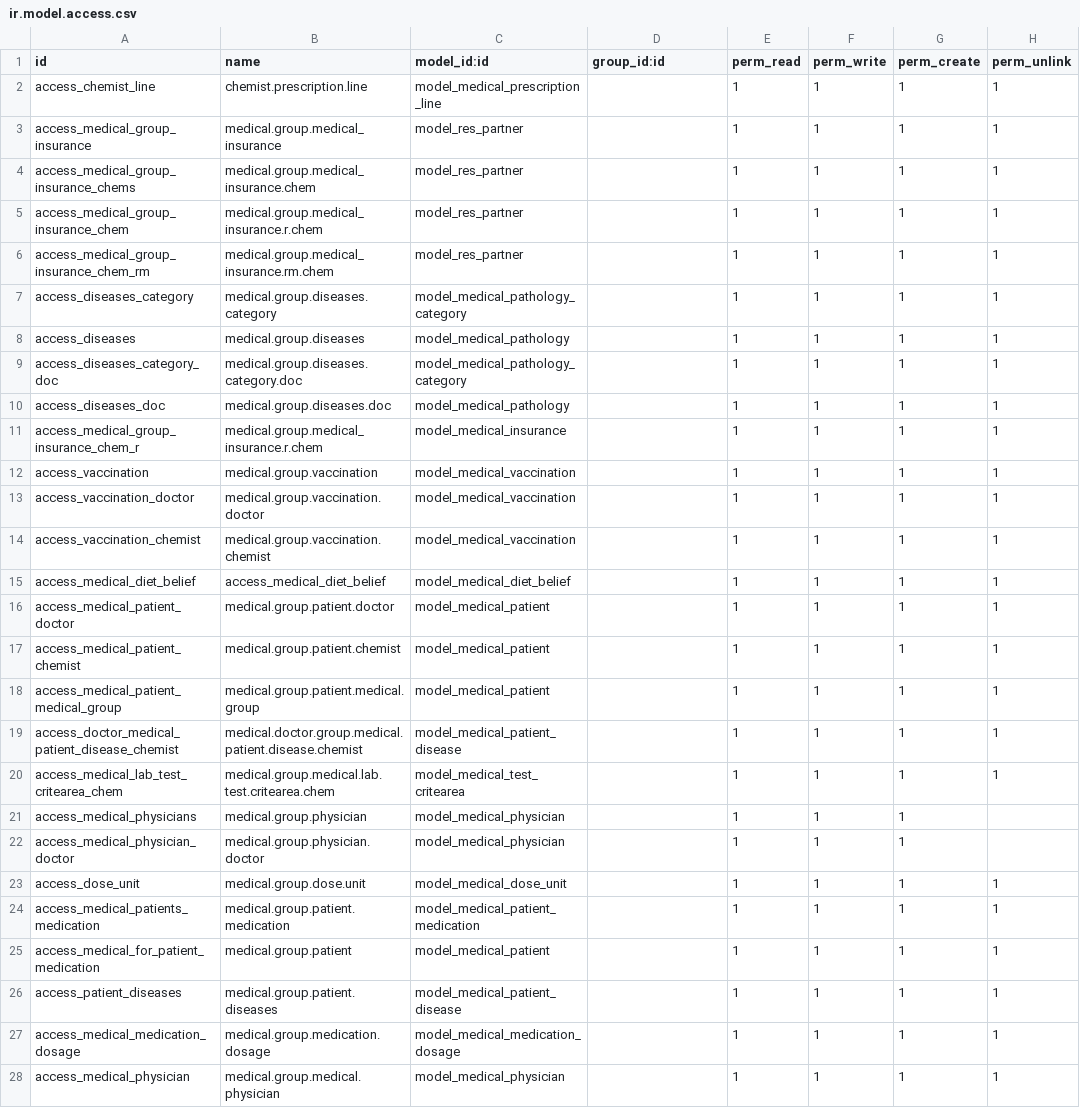
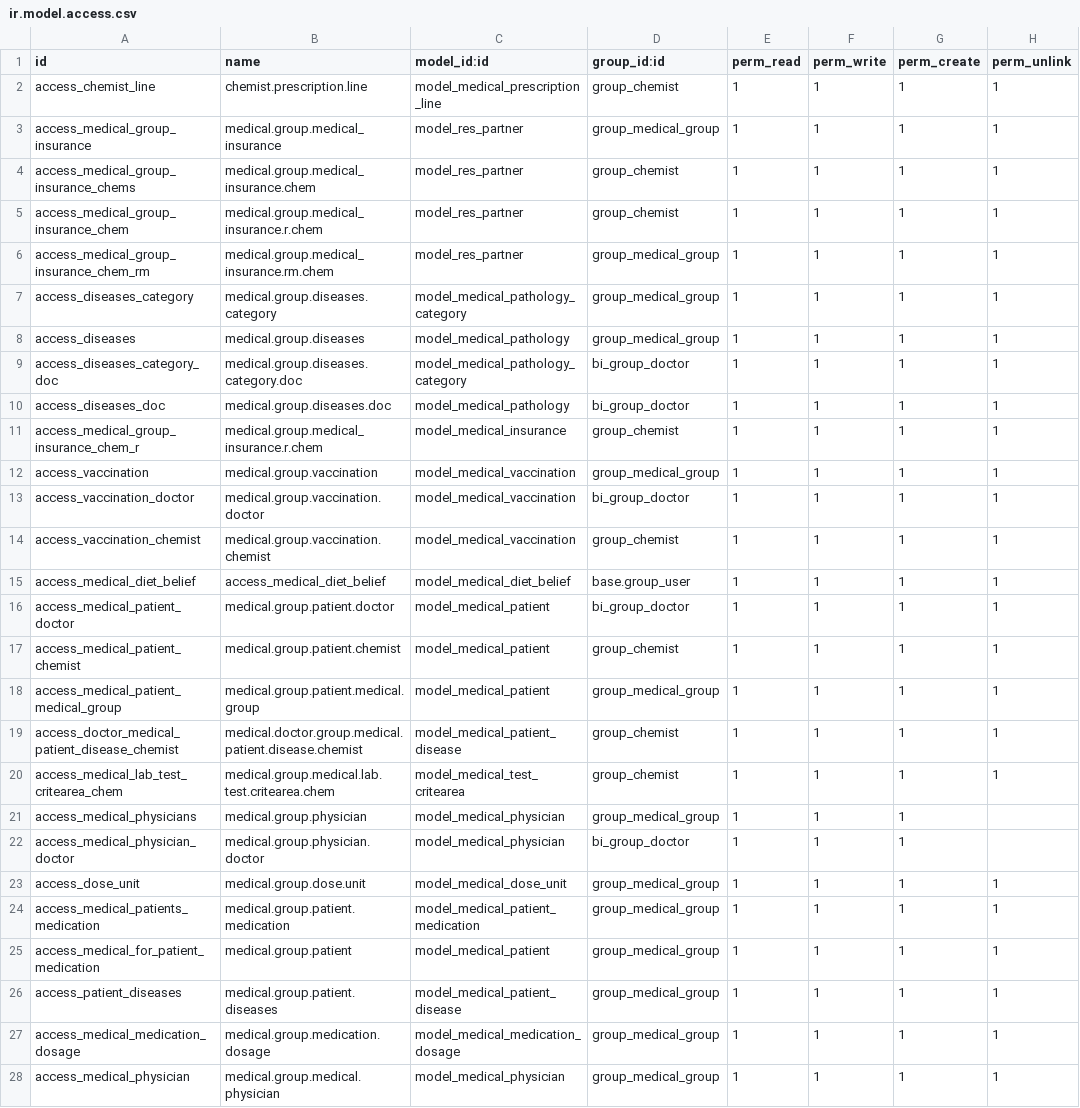
Before and after one commit to madhukamath29/demo-odoo17, a CSV file: custom-addons/basic_hms/security/ir.model.access.csv, drawn as a sheet; only a part is shown; the diff covers the shown part only.

```diff
--- a/custom-addons/basic_hms/security/ir.model.access.csv
+++ b/custom-addons/basic_hms/security/ir.model.access.csv
@@ -1,28 +1,28 @@
 id,name,model_id:id,group_id:id,perm_read,perm_write,perm_create,perm_unlink
-access_chemist_line,chemist.prescription.line,model_medical_prescription_line,,1,1,1,1
-access_medical_group_insurance,medical.group.medical_insurance,model_res_partner,,1,1,1,1
-access_medical_group_insurance_chems,medical.group.medical_insurance.chem,model_res_partner,,1,1,1,1
-access_medical_group_insurance_chem,medical.group.medical_insurance.r.chem,model_res_partner,,1,1,1,1
-access_medical_group_insurance_chem_rm,medical.group.medical_insurance.rm.chem,model_res_partner,,1,1,1,1
-access_diseases_category,medical.group.diseases.category,model_medical_pathology_category,,1,1,1,1
-access_diseases,medical.group.diseases,model_medical_pathology,,1,1,1,1
-access_diseases_category_doc,medical.group.diseases.category.doc,model_medical_pathology_category,,1,1,1,1
-access_diseases_doc,medical.group.diseases.doc,model_medical_pathology,,1,1,1,1
-access_medical_group_insurance_chem_r,medical.group.medical_insurance.r.chem,model_medical_insurance,,1,1,1,1
-access_vaccination,medical.group.vaccination,model_medical_vaccination,,1,1,1,1
-access_vaccination_doctor,medical.group.vaccination.doctor,model_medical_vaccination,,1,1,1,1
-access_vaccination_chemist,medical.group.vaccination.chemist,model_medical_vaccination,,1,1,1,1
-access_medical_diet_belief,access_medical_diet_belief,model_medical_diet_belief,,1,1,1,1
-access_medical_patient_doctor,medical.group.patient.doctor,model_medical_patient,,1,1,1,1
-access_medical_patient_chemist,medical.group.patient.chemist,model_medical_patient,,1,1,1,1
-access_medical_patient_medical_group,medical.group.patient.medical.group,model_medical_patient,,1,1,1,1
-access_doctor_medical_patient_disease_chemist,medical.doctor.group.medical.patient.disease.chemist,model_medical_patient_disease,,1,1,1,1
-access_medical_lab_test_critearea_chem,medical.group.medical.lab.test.critearea.chem,model_medical_test_critearea,,1,1,1,1
-access_medical_physicians,medical.group.physician,model_medical_physician,,1,1,1,
-access_medical_physician_doctor,medical.group.physician.doctor,model_medical_physician,,1,1,1,
-access_dose_unit,medical.group.dose.unit,model_medical_dose_unit,,1,1,1,1
-access_medical_patients_medication,medical.group.patient.medication,model_medical_patient_medication,,1,1,1,1
-access_medical_for_patient_medication,medical.group.patient,model_medical_patient,,1,1,1,1
-access_patient_diseases,medical.group.patient.diseases,model_medical_patient_disease,,1,1,1,1
-access_medical_medication_dosage,medical.group.medication.dosage,model_medical_medication_dosage,,1,1,1,1
-access_medical_physician,medical.group.medical.physician,model_medical_physician,,1,1,1,1
+access_chemist_line,chemist.prescription.line,model_medical_prescription_line,group_chemist,1,1,1,1
+access_medical_group_insurance,medical.group.medical_insurance,model_res_partner,group_medical_group,1,1,1,1
+access_medical_group_insurance_chems,medical.group.medical_insurance.chem,model_res_partner,group_chemist,1,1,1,1
+access_medical_group_insurance_chem,medical.group.medical_insurance.r.chem,model_res_partner,group_chemist,1,1,1,1
+access_medical_group_insurance_chem_rm,medical.group.medical_insurance.rm.chem,model_res_partner,group_medical_group,1,1,1,1
+access_diseases_category,medical.group.diseases.category,model_medical_pathology_category,group_medical_group,1,1,1,1
+access_diseases,medical.group.diseases,model_medical_pathology,group_medical_group,1,1,1,1
+access_diseases_category_doc,medical.group.diseases.category.doc,model_medical_pathology_category,bi_group_doctor,1,1,1,1
+access_diseases_doc,medical.group.diseases.doc,model_medical_pathology,bi_group_doctor,1,1,1,1
+access_medical_group_insurance_chem_r,medical.group.medical_insurance.r.chem,model_medical_insurance,group_chemist,1,1,1,1
+access_vaccination,medical.group.vaccination,model_medical_vaccination,group_medical_group,1,1,1,1
+access_vaccination_doctor,medical.group.vaccination.doctor,model_medical_vaccination,bi_group_doctor,1,1,1,1
+access_vaccination_chemist,medical.group.vaccination.chemist,model_medical_vaccination,group_chemist,1,1,1,1
+access_medical_diet_belief,access_medical_diet_belief,model_medical_diet_belief,base.group_user,1,1,1,1
+access_medical_patient_doctor,medical.group.patient.doctor,model_medical_patient,bi_group_doctor,1,1,1,1
+access_medical_patient_chemist,medical.group.patient.chemist,model_medical_patient,group_chemist,1,1,1,1
+access_medical_patient_medical_group,medical.group.patient.medical.group,model_medical_patient,group_medical_group,1,1,1,1
+access_doctor_medical_patient_disease_chemist,medical.doctor.group.medical.patient.disease.chemist,model_medical_patient_disease,group_chemist,1,1,1,1
+access_medical_lab_test_critearea_chem,medical.group.medical.lab.test.critearea.chem,model_medical_test_critearea,group_chemist,1,1,1,1
+access_medical_physicians,medical.group.physician,model_medical_physician,group_medical_group,1,1,1,
+access_medical_physician_doctor,medical.group.physician.doctor,model_medical_physician,bi_group_doctor,1,1,1,
+access_dose_unit,medical.group.dose.unit,model_medical_dose_unit,group_medical_group,1,1,1,1
+access_medical_patients_medication,medical.group.patient.medication,model_medical_patient_medication,group_medical_group,1,1,1,1
+access_medical_for_patient_medication,medical.group.patient,model_medical_patient,group_medical_group,1,1,1,1
+access_patient_diseases,medical.group.patient.diseases,model_medical_patient_disease,group_medical_group,1,1,1,1
+access_medical_medication_dosage,medical.group.medication.dosage,model_medical_medication_dosage,group_medical_group,1,1,1,1
+access_medical_physician,medical.group.medical.physician,model_medical_physician,group_medical_group,1,1,1,1
```
Also changed, not shown: 4 added rows and 112 edited cells elsewhere in this file, 7 other files.
